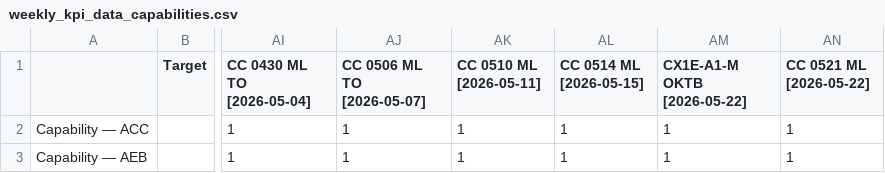
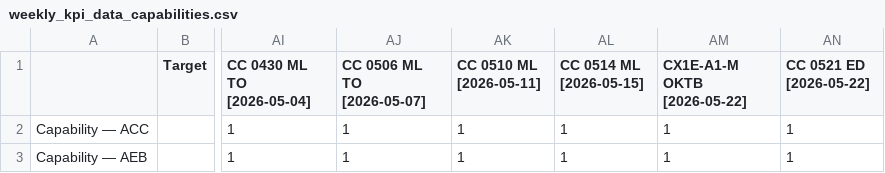
Before and after one commit to Lynoit/lynoit.github.io, a CSV file: weekly_kpi_data_capabilities.csv, drawn as a sheet; only a part is shown, gaps mark what is left out; the diff names each change by its address in the sheet, - before the commit and + after, or states it on an @@ line.

Commit message:
Modify weekly KPI data capabilities
Updated capability data for various models and added new entries.

```diff
--- a/weekly_kpi_data_capabilities.csv
+++ b/weekly_kpi_data_capabilities.csv
-AN1: CC 0521 ML [2026-05-22]
+AN1: CC 0521 ED [2026-05-22]
```
